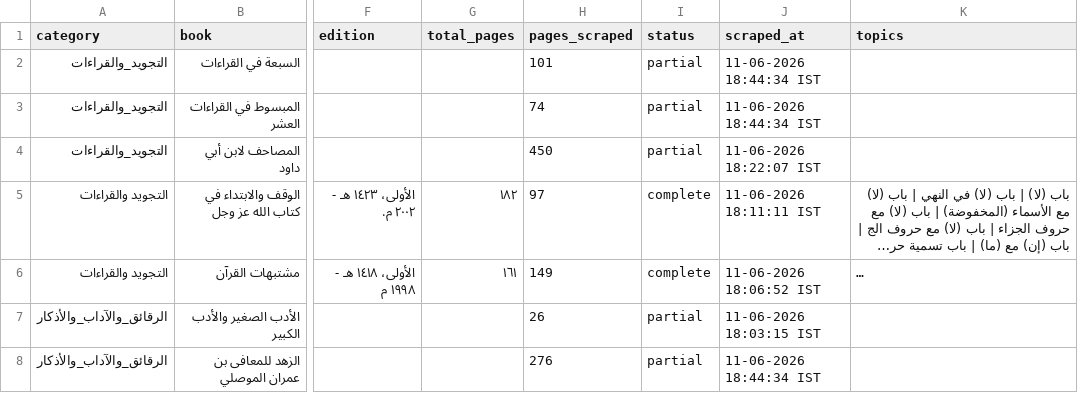
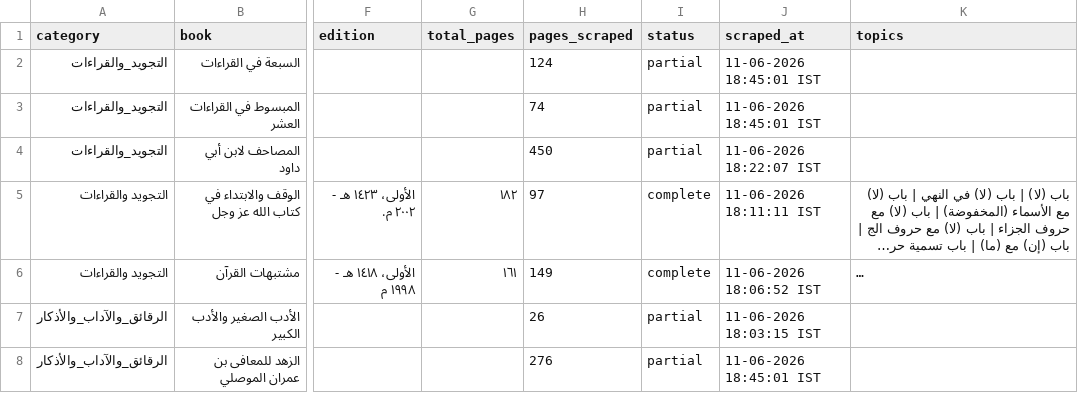
Before and after one commit to farhan281/al-qalam-project, a CSV file: shamela_output/reports/report.csv, drawn as a sheet; only a part is shown, gaps mark what is left out; long unchanged cells end in …; the diff covers the shown part only; the diff names each change by its address in the sheet, - before the commit and + after, or states it on an @@ line.

```diff
--- a/shamela_output/reports/report.csv
+++ b/shamela_output/reports/report.csv
-H2 (pages_scraped): 101
+H2 (pages_scraped): 124
-J2:J3 (scraped_at): 11-06-2026 18:44:34 IST
+J2:J3 (scraped_at): 11-06-2026 18:45:01 IST
-J8 (scraped_at): 11-06-2026 18:44:34 IST
+J8 (scraped_at): 11-06-2026 18:45:01 IST
```
Also changed, not shown: 22 edited cells elsewhere in this file, shamela_output/الرقائق_والآداب_والأذكار/الرقائق_والآداب_والأذكار.csv, shamela_output/العقيدة/العقيدة.csv, 6 other files.
